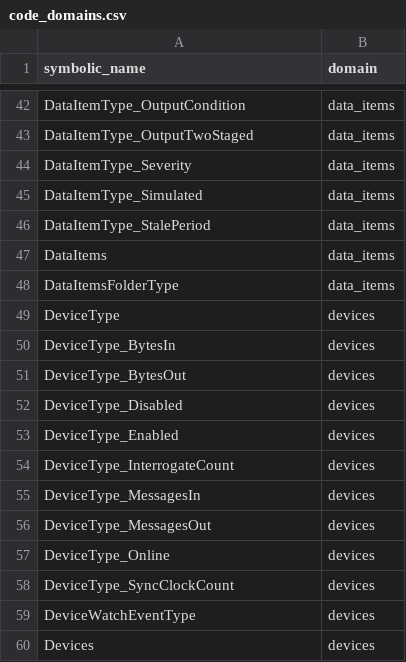
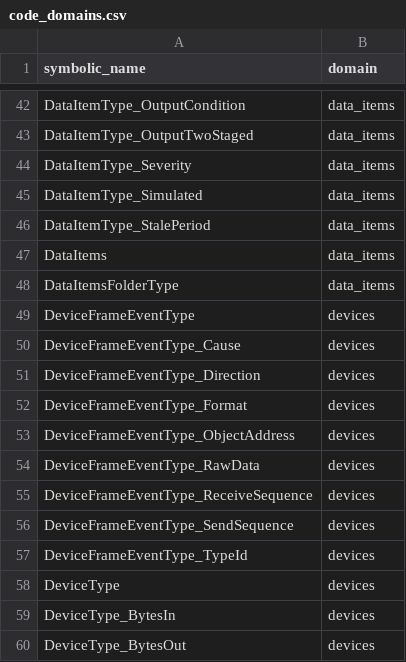
Before and after one commit to alexsmn/scada-common, a CSV file: model/nodesets/code_domains.csv, drawn as a sheet; only a part is shown, gaps mark what is left out; the shorter side is filled out with more unchanged rows.

```diff
--- a/model/nodesets/code_domains.csv
+++ b/model/nodesets/code_domains.csv
@@ -48,2 +48,11 @@ DataItems,data_items
 DataItemsFolderType,data_items
+DeviceFrameEventType,devices
+DeviceFrameEventType_Cause,devices
+DeviceFrameEventType_Direction,devices
+DeviceFrameEventType_Format,devices
+DeviceFrameEventType_ObjectAddress,devices
+DeviceFrameEventType_RawData,devices
+DeviceFrameEventType_ReceiveSequence,devices
+DeviceFrameEventType_SendSequence,devices
+DeviceFrameEventType_TypeId,devices
 DeviceType,devices
```
Also changed, not shown: 2 other files.
